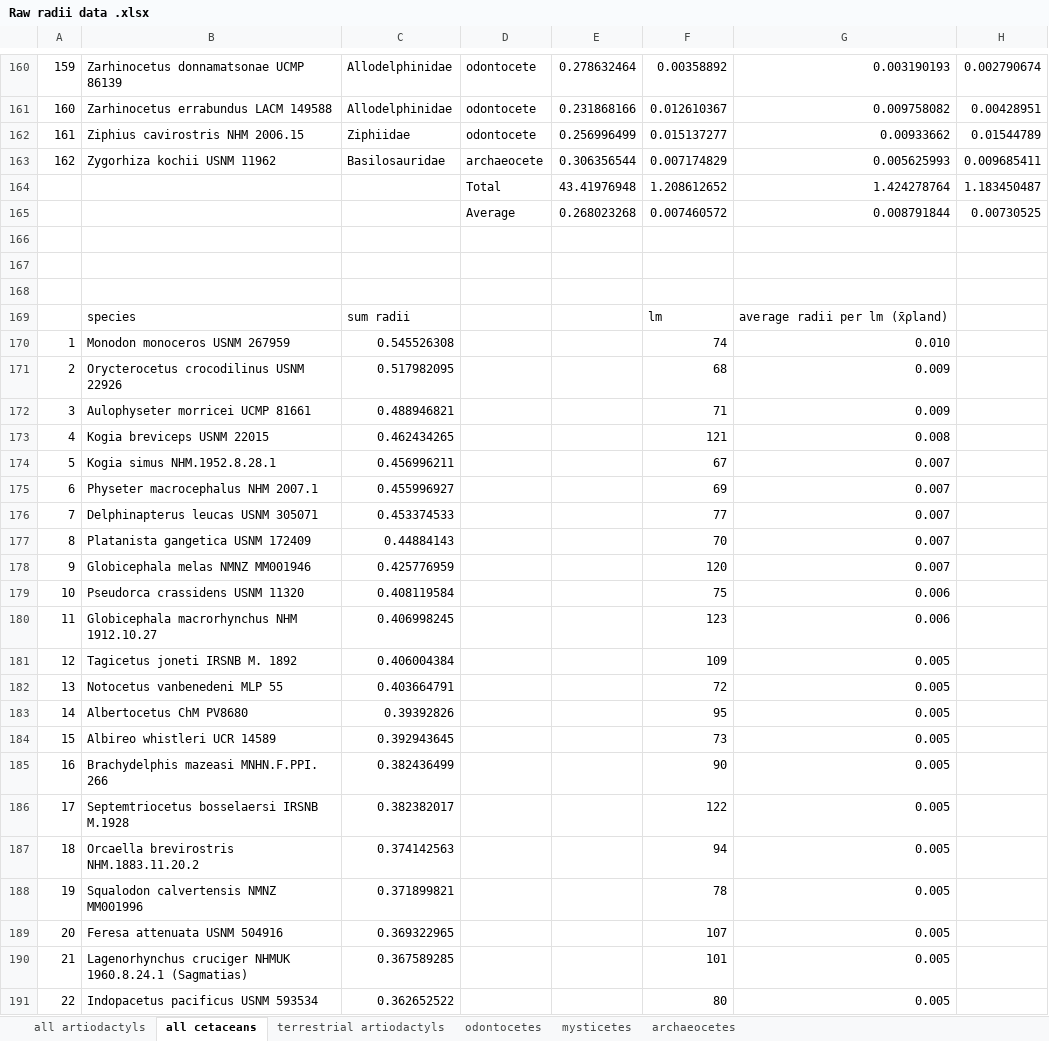
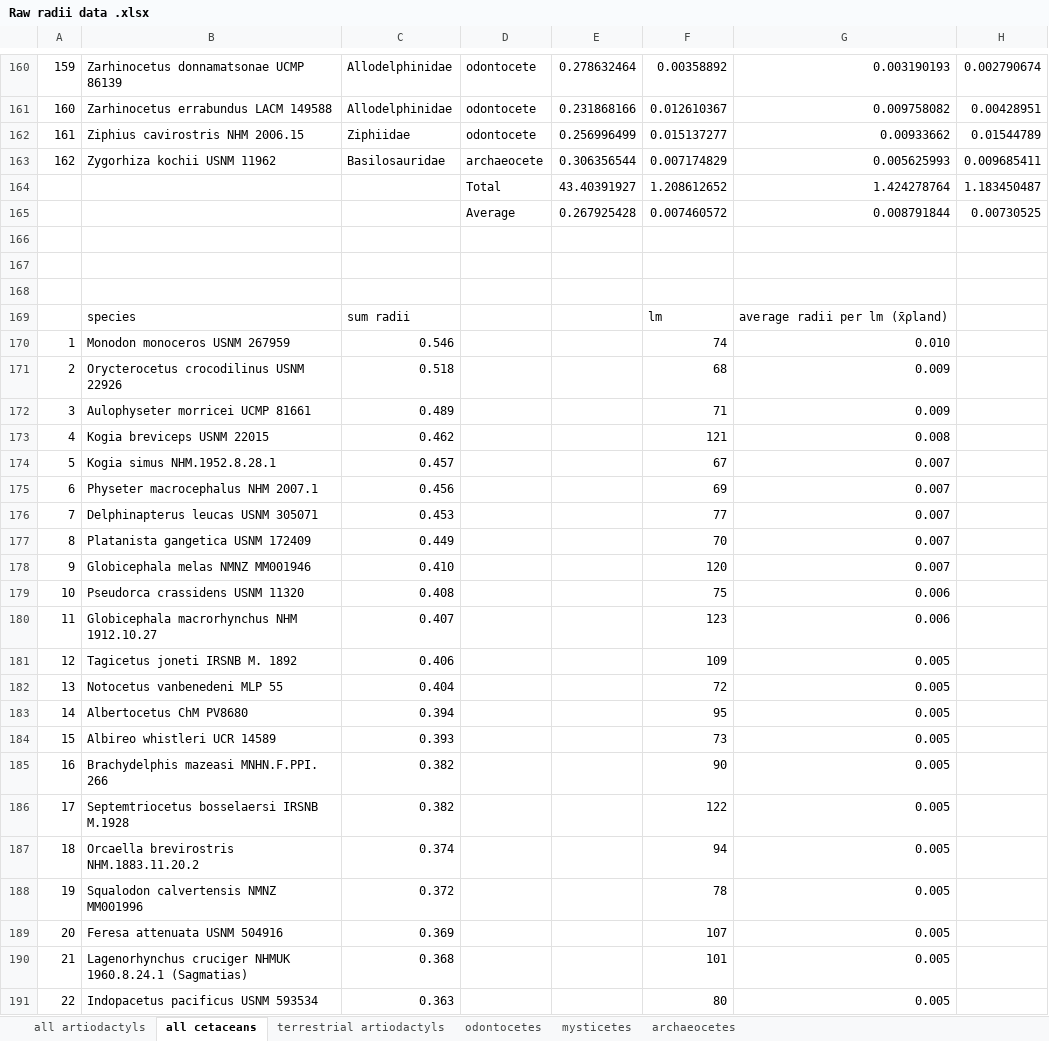
Before and after one commit to EllenJCoombs/Asymmetry-evolution-cetaceans, an Excel workbook: Raw data/Raw radii data .xlsx, sheet all cetaceans, drawn as a sheet; only a part is shown, gaps mark what is left out; values as stored, in another font and other column widths than the file's, no borders; conditional formats not drawn; the diff covers the shown part only; the diff names each change by its address in the sheet, - before the commit and + after, or states it on an @@ line.

```diff
--- a/Raw data/Raw radii data .xlsx (sheet all cetaceans)
+++ b/Raw data/Raw radii data .xlsx (sheet all cetaceans)
-E164: 43.41976948
+E164: 43.40391927
-E165: 0.268023268
+E165: 0.267925428
-C170: 0.545526308
+C170: 0.546
-C171: 0.517982095
+C171: 0.518
-C172: 0.488946821
+C172: 0.489
-C173: 0.462434265
+C173: 0.462
-C174: 0.456996211
+C174: 0.457
-C175: 0.455996927
+C175: 0.456
-C176: 0.453374533
+C176: 0.453
-C177: 0.44884143
+C177: 0.449
-C178: 0.425776959
+C178: 0.410
-C179: 0.408119584
+C179: 0.408
-C180: 0.406998245
+C180: 0.407
-C181: 0.406004384
+C181: 0.406
-C182: 0.403664791
+C182: 0.404
-C183: 0.39392826
+C183: 0.394
-C184: 0.392943645
+C184: 0.393
-C185: 0.382436499
+C185: 0.382
-C186: 0.382382017
+C186: 0.382
-C187: 0.374142563
+C187: 0.374
-C188: 0.371899821
+C188: 0.372
-C189: 0.369322965
+C189: 0.369
-C190: 0.367589285
+C190: 0.368
-C191: 0.362652522
+C191: 0.363
```
Also changed, not shown: 143 edited cells elsewhere in this sheet, sheet all artiodactyls, sheet odontocetes, Raw data/Fossils removed.xlsx, Raw data/Rostrum removed.xlsx, 2 other files.
